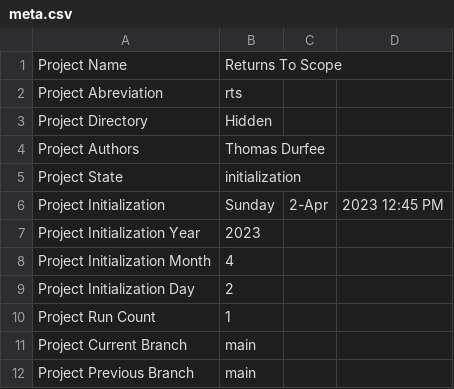
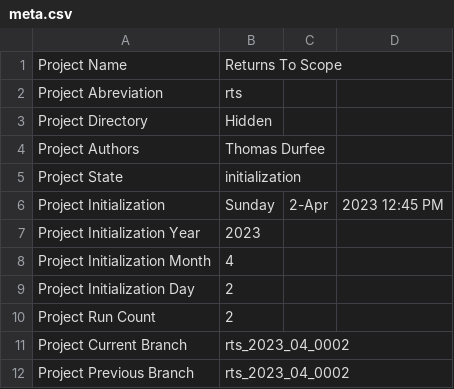
Before and after one commit to ReturnsToScope/returnstoscope, a CSV file: _Settings/meta.csv, drawn as a sheet.

```diff
--- a/_Settings/meta.csv
+++ b/_Settings/meta.csv
@@ -9,4 +9,4 @@ Project Initialization Month ,4,,
 Project Initialization Day ,2,,
-Project Run Count ,1,,
-Project Current Branch ,main,,
-Project Previous Branch ,main,,
+Project Run Count ,2,,
+Project Current Branch ,rts_2023_04_0002,,
+Project Previous Branch ,rts_2023_04_0002,,
```
Also changed, not shown: _data/podcast-list.csv, 4 other files.
